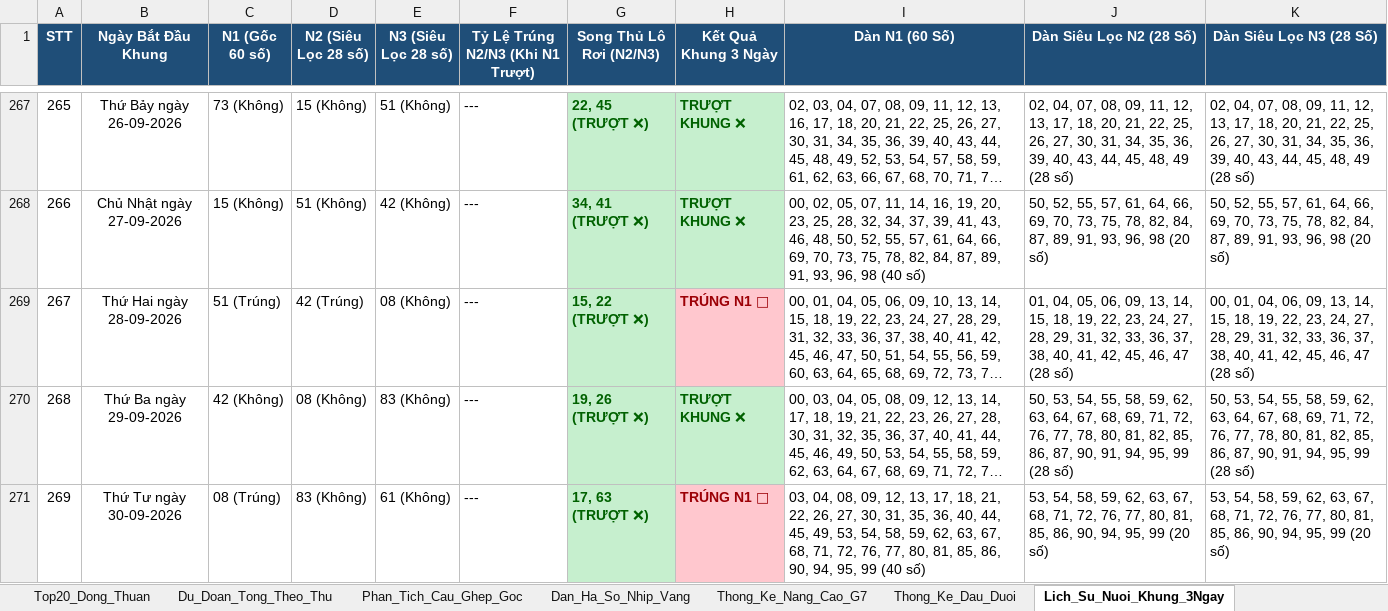
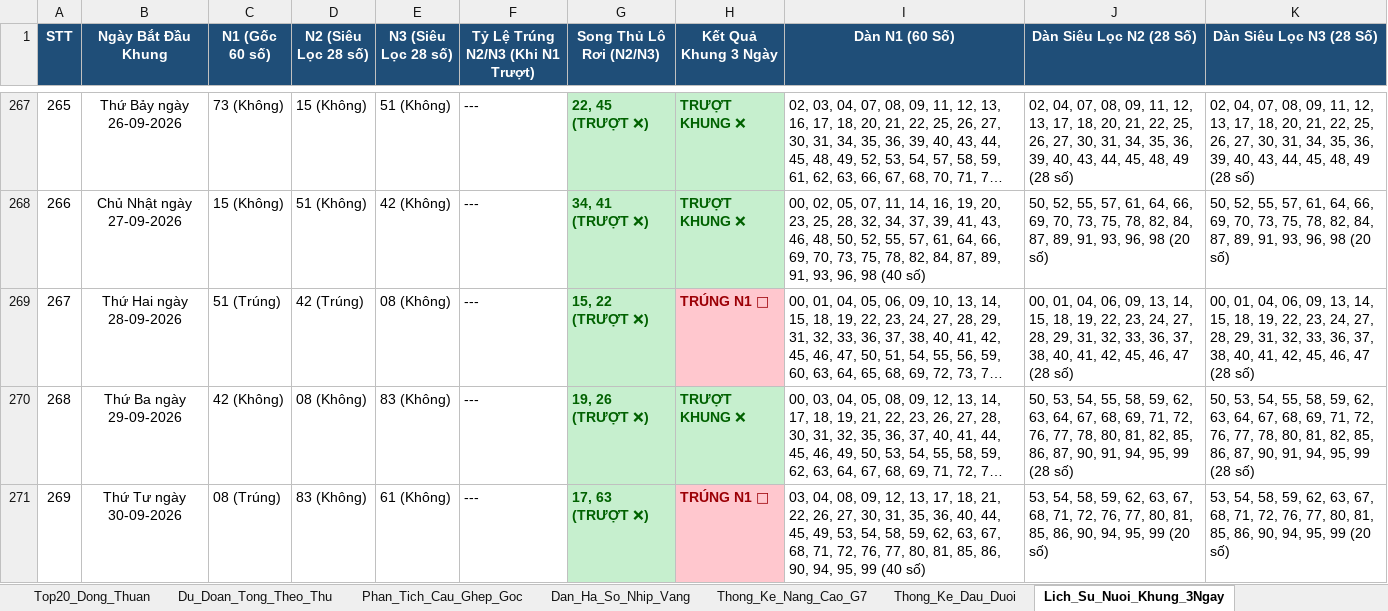
Before and after one commit to happiness2286-dot/67up97, an Excel workbook: Thong_Ke_G7_Va_Top20_XSMB_2026.xlsx, sheet Lich_Su_Nuoi_Khung_3Ngay, drawn as a sheet; only a part is shown, gaps mark what is left out; long unchanged cells end in …; values as stored, in another font and other column widths than the file's, no borders; the diff covers the shown part only; the diff names each change by its address in the sheet, - before the commit and + after, or states it on an @@ line.

```diff
--- a/Thong_Ke_G7_Va_Top20_XSMB_2026.xlsx (sheet Lich_Su_Nuoi_Khung_3Ngay)
+++ b/Thong_Ke_G7_Va_Top20_XSMB_2026.xlsx (sheet Lich_Su_Nuoi_Khung_3Ngay)
-J269 (Dàn Siêu Lọc N2 (28 Số)): 01, 04, 05, 06, 09,…
+J269 (Dàn Siêu Lọc N2 (28 Số)): 00, 01, 04, 06, 09,…
```
Also changed, not shown: 24 edited cells elsewhere in this sheet, sheet Dan_Ha_So_Nhip_Vang, sheet Du_Doan_Tong_Theo_Thu, 4 other files.
